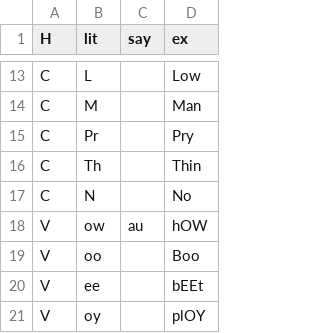
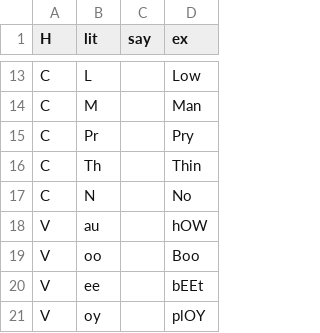
Before and after one commit to info4ling/info4ling.github.io, a CSV file: docs/data/glyph_sound.csv, drawn as a sheet; only a part is shown, gaps mark what is left out.

```diff
--- a/docs/data/glyph_sound.csv
+++ b/docs/data/glyph_sound.csv
@@ -17,3 +17,3 @@ C, Th,, Thin
 C, N,, No
-V, ow,au, hOW
+V, au,, hOW
 V, oo,, Boo,
```
Also changed, not shown: docs/data/datacols.csv, 1 other file.
